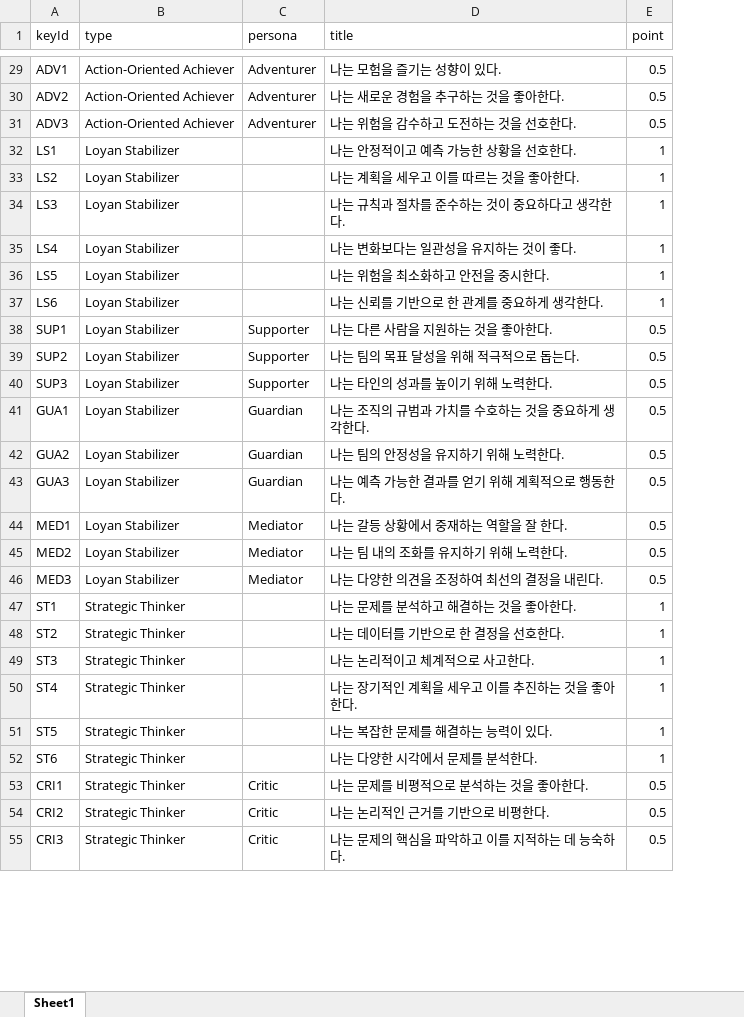
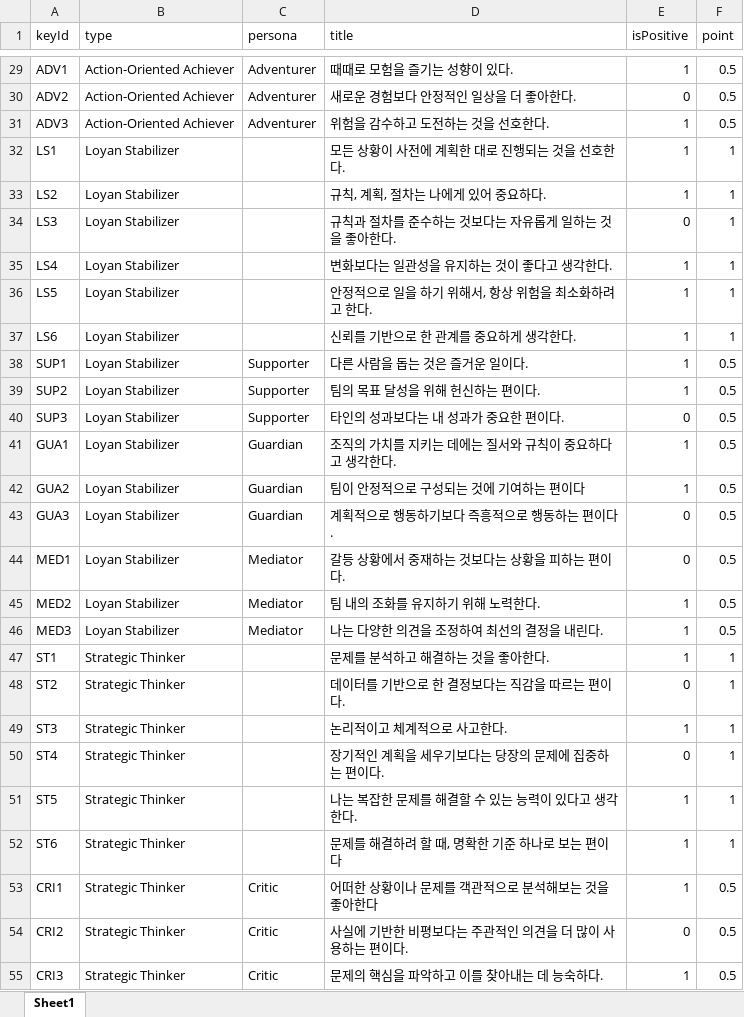
Before and after one commit to seorinn/SEAL-project, an Excel workbook: public/question-data.xlsx, sheet Sheet1, drawn as a sheet; only a part is shown, gaps mark what is left out; values as stored, in another font and other column widths than the file's, no borders; the diff covers the shown part only; the diff names each change by its address in the sheet, - before the commit and + after, or states it on an @@ line.

```diff
--- a/public/question-data.xlsx (sheet Sheet1)
+++ b/public/question-data.xlsx (sheet Sheet1)
+column E (isPositive), rows 29-55: 1 | 0 | 1 | 1 | 1 | 0 | 1 | 1 | 1 | 1 | 1 | 0 | 1 | 1 | 0 | 0 | 1 | 1 | 1 | 0 | 1 | 0 | 1 | 1 | 1 | 0 | 1
-D29 (title): 나는 모험을 즐기는 성향이 있다.
+D29 (title): 때때로 모험을 즐기는 성향이 있다.
-D30 (title): 나는 새로운 경험을 추구하는 것을 좋아한다.
+D30 (title): 새로운 경험보다 안정적인 일상을 더 좋아한다.
-D31 (title): 나는 위험을 감수하고 도전하는 것을 선호한다.
+D31 (title): 위험을 감수하고 도전하는 것을 선호한다.
-D32 (title): 나는 안정적이고 예측 가능한 상황을 선호한다.
+D32 (title): 모든 상황이 사전에 계획한 대로 진행되는 것을 선호한다.
-D33 (title): 나는 계획을 세우고 이를 따르는 것을 좋아한다.
+D33 (title): 규칙, 계획, 절차는 나에게 있어 중요하다.
-D34 (title): 나는 규칙과 절차를 준수하는 것이 중요하다고 생각한다.
+D34 (title): 규칙과 절차를 준수하는 것보다는 자유롭게 일하는 것을 좋아한다.
-D35 (title): 나는 변화보다는 일관성을 유지하는 것이 좋다.
+D35 (title): 변화보다는 일관성을 유지하는 것이 좋다고 생각한다.
-D36 (title): 나는 위험을 최소화하고 안전을 중시한다.
+D36 (title): 안정적으로 일을 하기 위해서, 항상 위험을 최소화하려고 한다.
-D37 (title): 나는 신뢰를 기반으로 한 관계를 중요하게 생각한다.
+D37 (title): 신뢰를 기반으로 한 관계를 중요하게 생각한다.
-D38 (title): 나는 다른 사람을 지원하는 것을 좋아한다.
+D38 (title): 다른 사람을 돕는 것은 즐거운 일이다.
-D39 (title): 나는 팀의 목표 달성을 위해 적극적으로 돕는다.
+D39 (title): 팀의 목표 달성을 위해 헌신하는 편이다.
-D40 (title): 나는 타인의 성과를 높이기 위해 노력한다.
+D40 (title): 타인의 성과보다는 내 성과가 중요한 편이다.
-D41 (title): 나는 조직의 규범과 가치를 수호하는 것을 중요하게 생각한다.
+D41 (title): 조직의 가치를 지키는 데에는 질서와 규칙이 중요하다고 생각한다.
-D42 (title): 나는 팀의 안정성을 유지하기 위해 노력한다.
+D42 (title): 팀이 안정적으로 구성되는 것에 기여하는 편이다
-D43 (title): 나는 예측 가능한 결과를 얻기 위해 계획적으로 행동한다.
+D43 (title): 계획적으로 행동하기보다 즉흥적으로 행동하는 편이다.
-D44 (title): 나는 갈등 상황에서 중재하는 역할을 잘 한다.
+D44 (title): 갈등 상황에서 중재하는 것보다는 상황을 피하는 편이다.
-D45 (title): 나는 팀 내의 조화를 유지하기 위해 노력한다.
+D45 (title): 팀 내의 조화를 유지하기 위해 노력한다.
-D47 (title): 나는 문제를 분석하고 해결하는 것을 좋아한다.
+D47 (title): 문제를 분석하고 해결하는 것을 좋아한다.
-D48 (title): 나는 데이터를 기반으로 한 결정을 선호한다.
+D48 (title): 데이터를 기반으로 한 결정보다는 직감을 따르는 편이다.
-D49 (title): 나는 논리적이고 체계적으로 사고한다.
+D49 (title): 논리적이고 체계적으로 사고한다.
-D50 (title): 나는 장기적인 계획을 세우고 이를 추진하는 것을 좋아한다.
+D50 (title): 장기적인 계획을 세우기보다는 당장의 문제에 집중하는 편이다.
-D51 (title): 나는 복잡한 문제를 해결하는 능력이 있다.
+D51 (title): 나는 복잡한 문제를 해결할 수 있는 능력이 있다고 생각한다.
-D52 (title): 나는 다양한 시각에서 문제를 분석한다.
+D52 (title): 문제를 해결하려 할 때, 명확한 기준 하나로 보는 편이다
-D53 (title): 나는 문제를 비평적으로 분석하는 것을 좋아한다.
+D53 (title): 어떠한 상황이나 문제를 객관적으로 분석해보는 것을 좋아한다
-D54 (title): 나는 논리적인 근거를 기반으로 비평한다.
+D54 (title): 사실에 기반한 비평보다는 주관적인 의견을 더 많이 사용하는 편이다.
-D55 (title): 나는 문제의 핵심을 파악하고 이를 지적하는 데 능숙하다.
+D55 (title): 문제의 핵심을 파악하고 이를 찾아내는 데 능숙하다.
```
Also changed, not shown: 33 edited cells elsewhere in this sheet, 1 other file.
